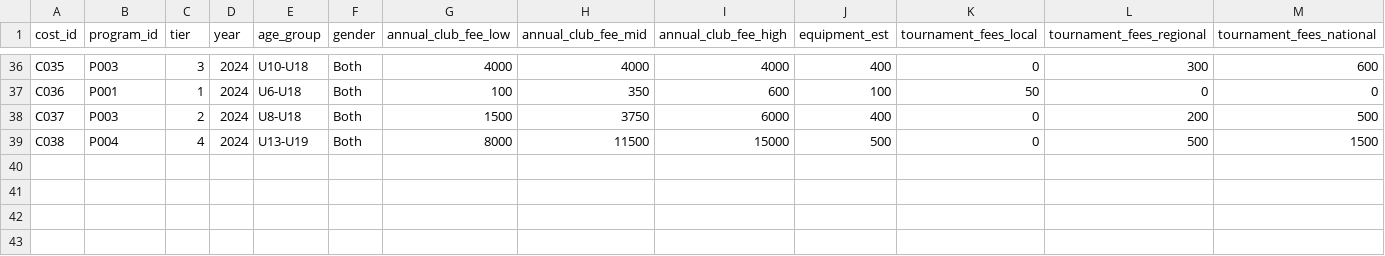
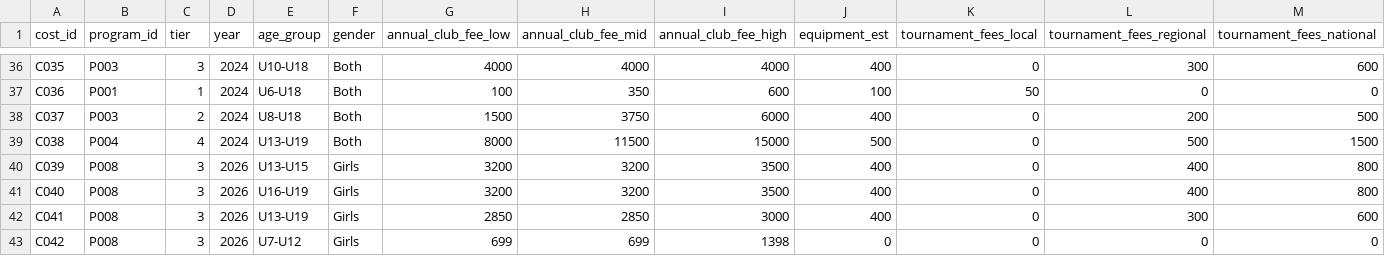
Before and after one commit to ericdoesit/youth-soccer-analysis, a CSV file: data/processed/costs.csv, drawn as a sheet; only a part is shown, gaps mark what is left out; rows hold the shown columns only; the diff names each change by its address in the sheet, - before the commit and + after, or states it on an @@ line.

```diff
--- a/data/processed/costs.csv
+++ b/data/processed/costs.csv
+row 40: C039 | P008 | 3 | 2026 | U13-U15 | Girls | 3200 | 3200 | 3500 | 400 | 0 | 400 | 800
+row 41: C040 | P008 | 3 | 2026 | U16-U19 | Girls | 3200 | 3200 | 3500 | 400 | 0 | 400 | 800
+row 42: C041 | P008 | 3 | 2026 | U13-U19 | Girls | 2850 | 2850 | 3000 | 400 | 0 | 300 | 600
+row 43: C042 | P008 | 3 | 2026 | U7-U12 | Girls | 699 | 699 | 1398 | 0 | 0 | 0 | 0
```
Also changed, not shown: data/processed/programs.csv.
